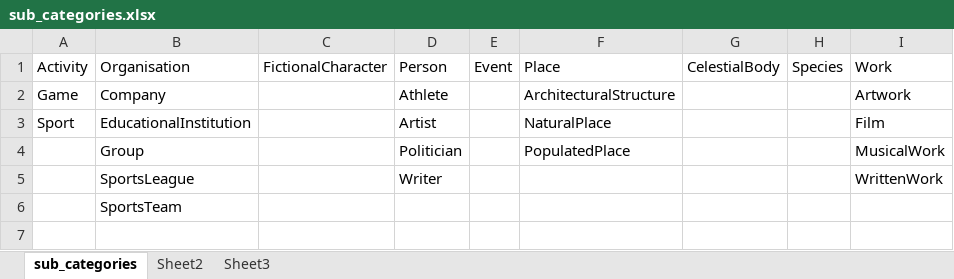
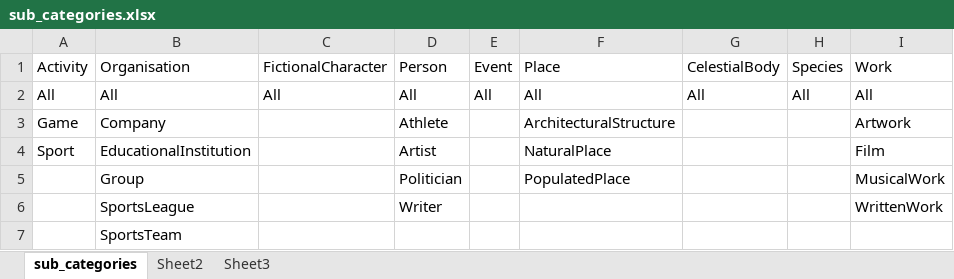
Before and after one commit to JuDelannoy/Interface_to_query_DBpedia, an Excel workbook: interface_shiny/DATA/sub_categories.xlsx, sheet sub_categories, drawn as a sheet; values as stored, in another font and other column widths than the file's, no borders; the diff names each change by its address in the sheet, - before the commit and + after, or states it on an @@ line.

```diff
--- a/interface_shiny/DATA/sub_categories.xlsx (sheet sub_categories)
+++ b/interface_shiny/DATA/sub_categories.xlsx (sheet sub_categories)
+row 2: All | All | All | All | All | All | All | All | All
```
Also changed, not shown: 4 other files.
